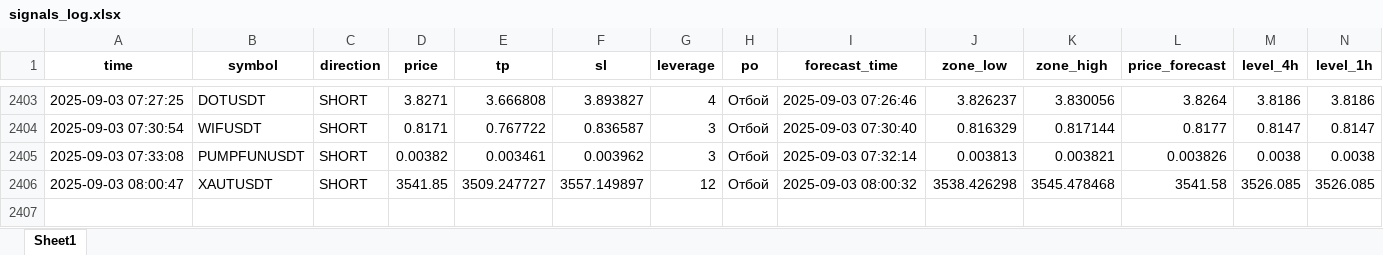
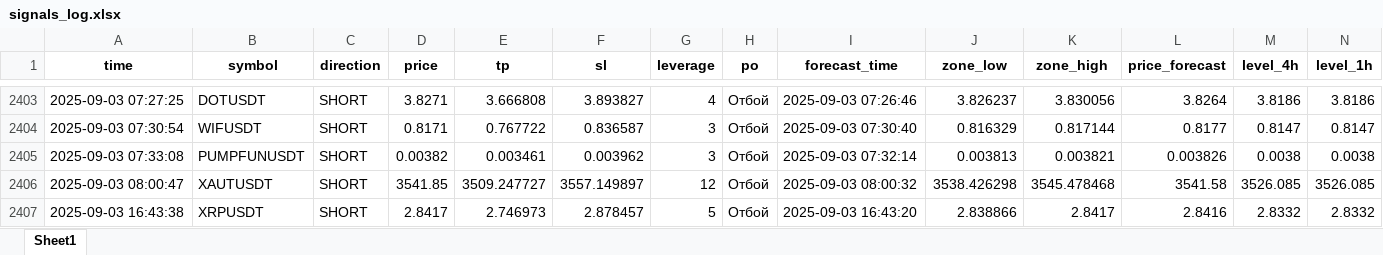
Before and after one commit to Toevich/crypto-signals, an Excel workbook: signals_log.xlsx, sheet Sheet1, drawn as a sheet; only a part is shown, gaps mark what is left out; values as stored, in another font and other column widths than the file's, no borders; rows hold the shown columns only; the diff names each change by its address in the sheet, - before the commit and + after, or states it on an @@ line.

Commit message:
Добавлен сигнал XRPUSDT (SHORT)

```diff
--- a/signals_log.xlsx (sheet Sheet1)
+++ b/signals_log.xlsx (sheet Sheet1)
+row 2407: 2025-09-03 16:43:38 | XRPUSDT | SHORT | 2.8417 | 2.746973 | 2.878457 | 5 | Отбой | 2025-09-03 16:43:20 | 2.838866 | 2.8417 | 2.8416 | 2.8332 | 2.8332
```
